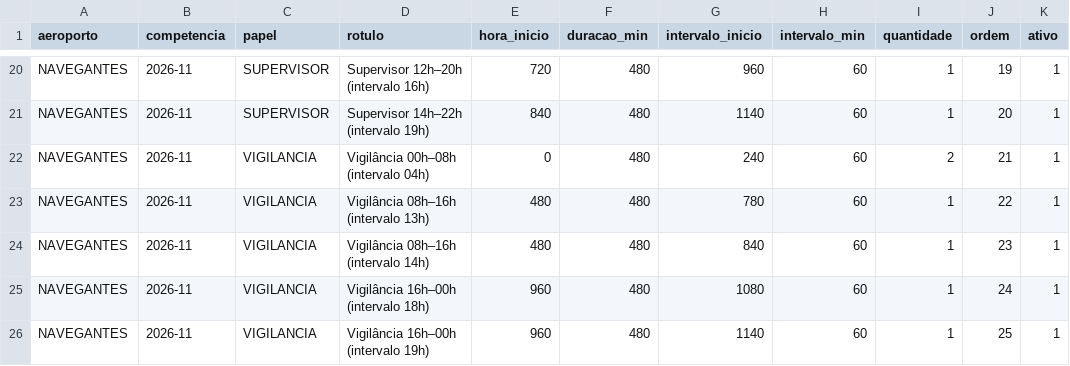
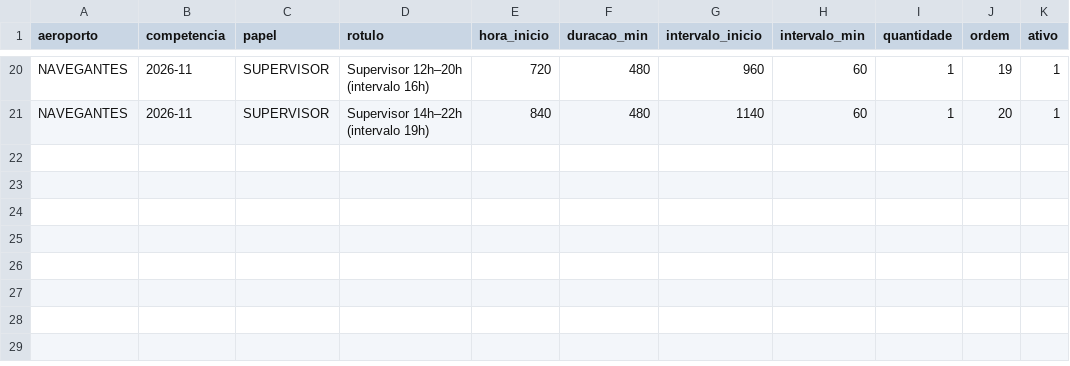
Before and after one commit to Gilberto-GMC/PowerApps---YAML, a CSV file: APACs por Modulos/dados/escala_escopo_2026-11.csv, drawn as a sheet; only a part is shown, gaps mark what is left out.

```diff
--- a/APACs por Modulos/dados/escala_escopo_2026-11.csv
+++ b/APACs por Modulos/dados/escala_escopo_2026-11.csv
@@ -21,6 +21 @@ NAVEGANTES;2026-11;SUPERVISOR;Supervisor 12h–20h (intervalo 16h);720;480;960;6
 NAVEGANTES;2026-11;SUPERVISOR;Supervisor 14h–22h (intervalo 19h);840;480;1140;60;1;20;1
-NAVEGANTES;2026-11;VIGILANCIA;Vigilância 00h–08h (intervalo 04h);0;480;240;60;2;21;1
-NAVEGANTES;2026-11;VIGILANCIA;Vigilância 08h–16h (intervalo 13h);480;480;780;60;1;22;1
-NAVEGANTES;2026-11;VIGILANCIA;Vigilância 08h–16h (intervalo 14h);480;480;840;60;1;23;1
-NAVEGANTES;2026-11;VIGILANCIA;Vigilância 16h–00h (intervalo 18h);960;480;1080;60;1;24;1
-NAVEGANTES;2026-11;VIGILANCIA;Vigilância 16h–00h (intervalo 19h);960;480;1140;60;1;25;1
```
Also changed, not shown: APACs por Modulos/dados/escala_escopo_2026-10.csv, APACs por Modulos/dados/escala_escopo_2026-12.csv, 8 other files.
